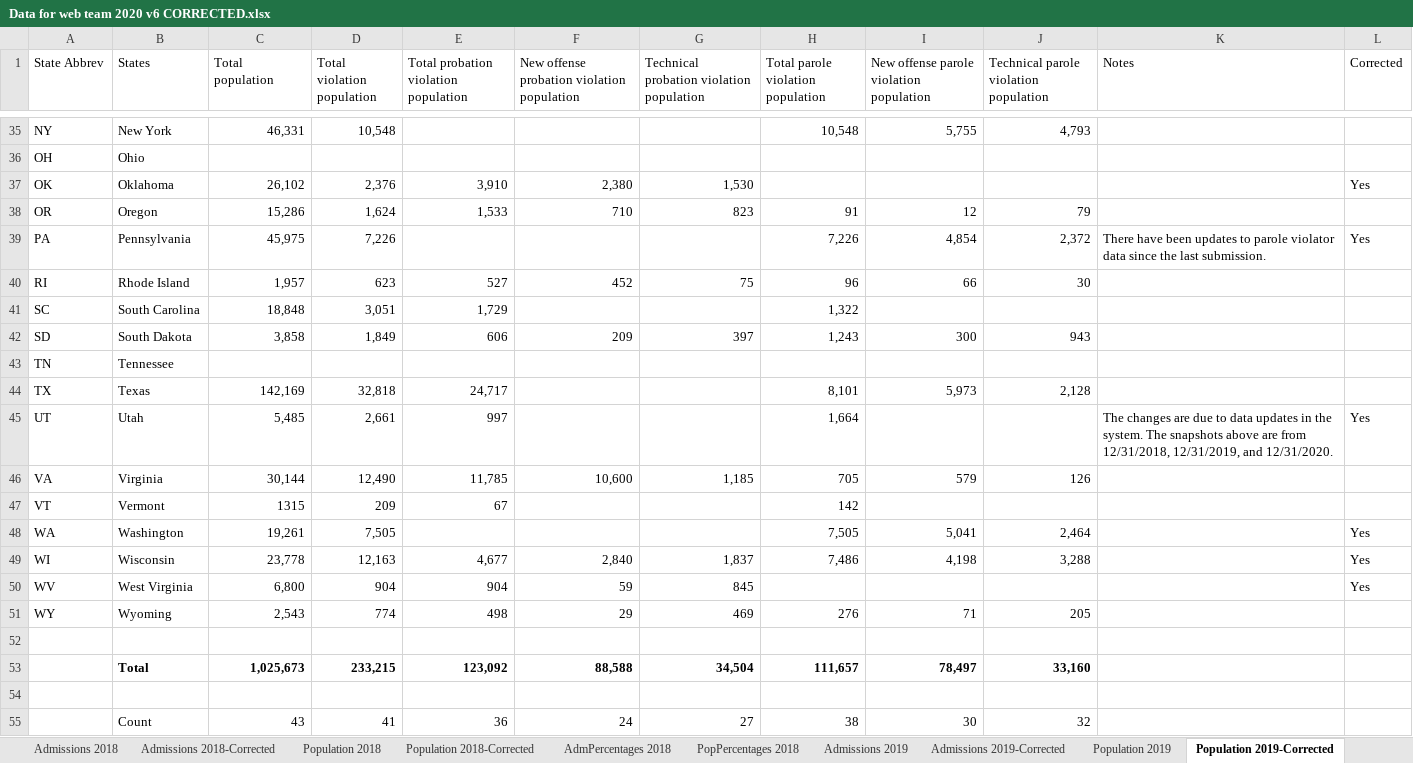
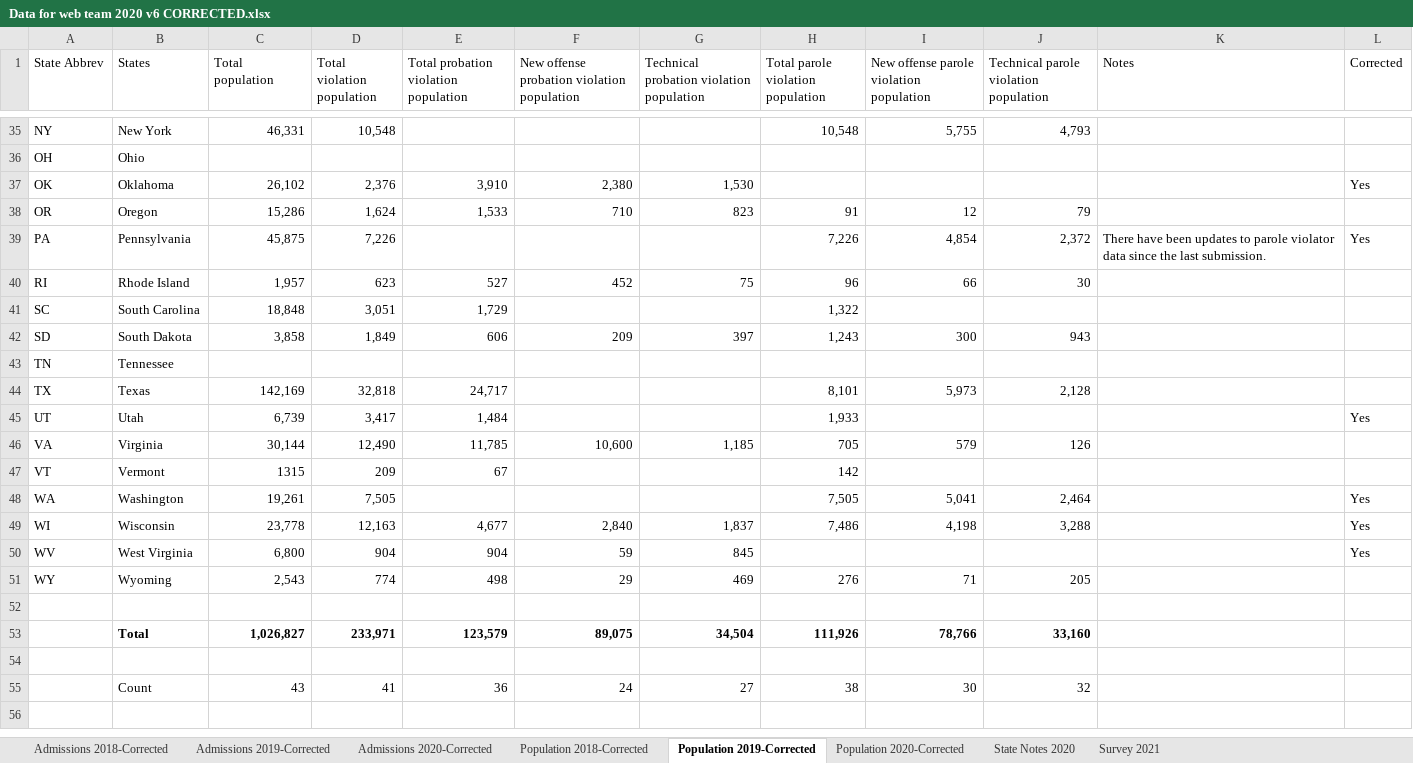
Before and after one commit to CSGJCResearch/cc_survey, an Excel workbook: data/Data for web team 2020 v6 CORRECTED.xlsx, sheet Population 2019-Corrected, drawn as a sheet; only a part is shown, gaps mark what is left out; values as stored, in another font and other column widths than the file's, no borders; removed rows and columns are numbered as before the commit, all else as after; the diff names each change by its address in the sheet, - before the commit and + after, or states it on an @@ line.

Commit message:
updated data

```diff
--- a/data/Data for web team 2020 v6 CORRECTED.xlsx (sheet Population 2019-Corrected)
+++ b/data/Data for web team 2020 v6 CORRECTED.xlsx (sheet Population 2019-Corrected)
-sheet tab: Admissions 2018
-sheet tab: Population 2018
-sheet tab: AdmPercentages 2018
-sheet tab: PopPercentages 2018
-sheet tab: Admissions 2019
-sheet tab: Population 2019
@@ sheet tab order changed: Admissions 2018-Corrected | Admissions 2019-Corrected | Admissions 2020-Corrected | Population 2018-Corrected | Population 2019-Corrected | Population 2020-Corrected | State Notes 2020 | Survey 2021 @@
-C39 (Total population): 45,975
+C39 (Total population): 45,875
-C45 (Total population): 5,485
+C45 (Total population): 6,739
-D45 (Total violation population): 2,661
+D45 (Total violation population): 3,417
-E45: 997
+E45: 1,484
-H45: 1,664
+H45: 1,933
-K45 (Notes): The changes are due to data updates in the system. The snapshots above are from 12/31/2018, 12/31/2019, and 12/31/2020.
+K45 (Notes): (empty)
-row 53:  | Total | 1,025,673 | 233,215 | 123,092 | 88,588 | 34,504 | 111,657 | 78,497 | 33,160
+row 53:  | Total | 1,026,827 | 233,971 | 123,579 | 89,075 | 34,504 | 111,926 | 78,766 | 33,160
```
Also changed, not shown: sheet Survey 2021, sheet Population 2020-Corrected, sheet Admissions 2020-Corrected, sheet Admissions 2019-Corrected, other sheet tabs, formulas that keep their value, 24 other files.
